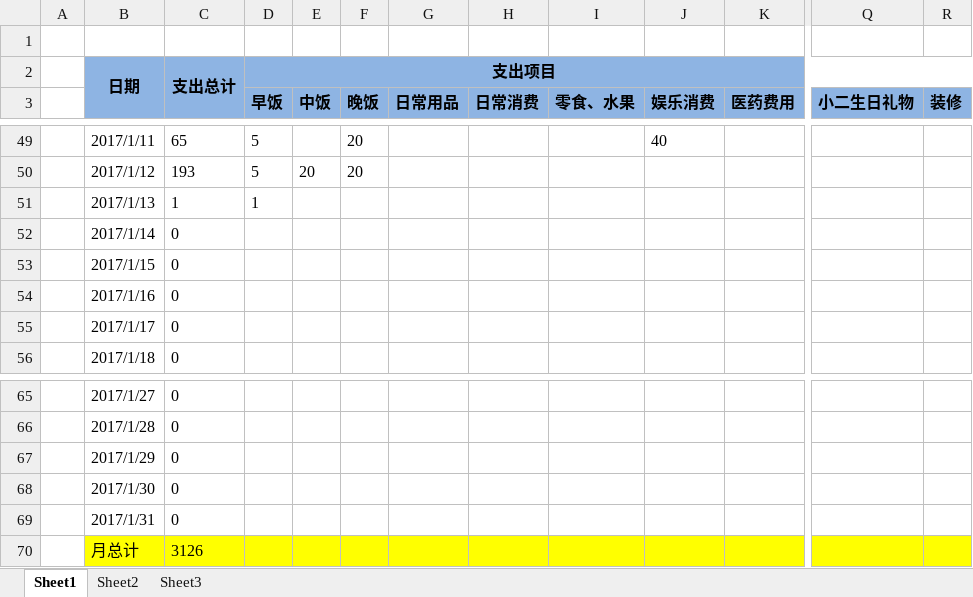
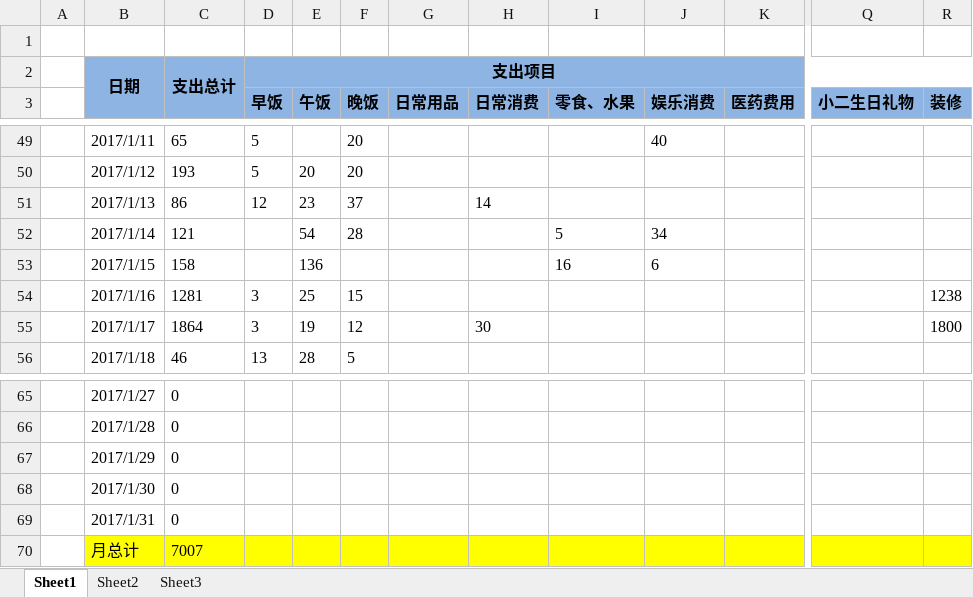
Before and after one commit to cga2351/docs, an Excel workbook: DailyExpense.xlsx, sheet Sheet1, drawn as a sheet; only a part is shown, gaps mark what is left out; values as stored, in another font and other column widths than the file's, no borders; conditional formats not drawn; the diff covers the shown part only; the diff names each change by its address in the sheet, - before the commit and + after, or states it on an @@ line.

Commit message:
update 1.22

```diff
--- a/DailyExpense.xlsx (sheet Sheet1)
+++ b/DailyExpense.xlsx (sheet Sheet1)
-E3: 中饭
+E3: 午饭
-C51: 1
+C51: 86
-D51 (早饭): 1
+D51 (早饭): 12
-E51 (午饭): (empty)
+E51 (午饭): 23
-F51 (晚饭): (empty)
+F51 (晚饭): 37
-H51 (日常消费): (empty)
+H51 (日常消费): 14
-C52: 0
+C52: 121
-E52 (午饭): (empty)
+E52 (午饭): 54
-F52 (晚饭): (empty)
+F52 (晚饭): 28
-I52 (零食、水果): (empty)
+I52 (零食、水果): 5
-J52 (娱乐消费): (empty)
+J52 (娱乐消费): 34
-C53: 0
+C53: 158
-E53 (午饭): (empty)
+E53 (午饭): 136
-I53 (零食、水果): (empty)
+I53 (零食、水果): 16
-J53 (娱乐消费): (empty)
+J53 (娱乐消费): 6
-C54: 0
+C54: 1281
-D54:D55 (早饭): (empty)
+D54:D55 (早饭): 3
-E54 (午饭): (empty)
+E54 (午饭): 25
-F54 (晚饭): (empty)
+F54 (晚饭): 15
-R54 (装修): (empty)
+R54 (装修): 1238
-C55: 0
+C55: 1864
-E55 (午饭): (empty)
+E55 (午饭): 19
-F55 (晚饭): (empty)
+F55 (晚饭): 12
-H55 (日常消费): (empty)
+H55 (日常消费): 30
-R55 (装修): (empty)
+R55 (装修): 1800
-C56: 0
+C56: 46
-D56 (早饭): (empty)
+D56 (早饭): 13
-E56 (午饭): (empty)
+E56 (午饭): 28
-F56 (晚饭): (empty)
+F56 (晚饭): 5
-C70: 3126
+C70: 7007
```
Also changed, not shown: 22 edited cells elsewhere in this sheet.
